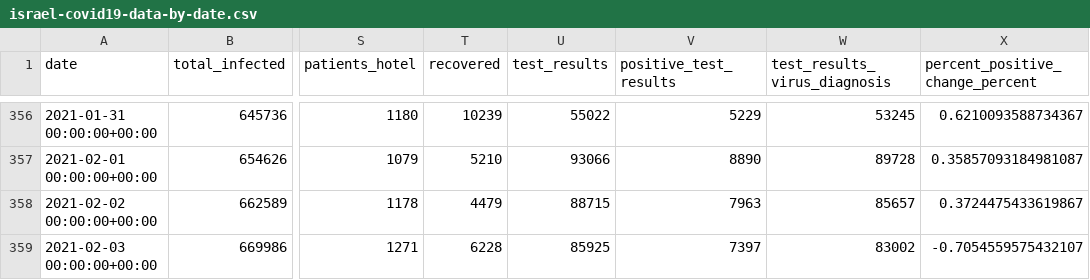
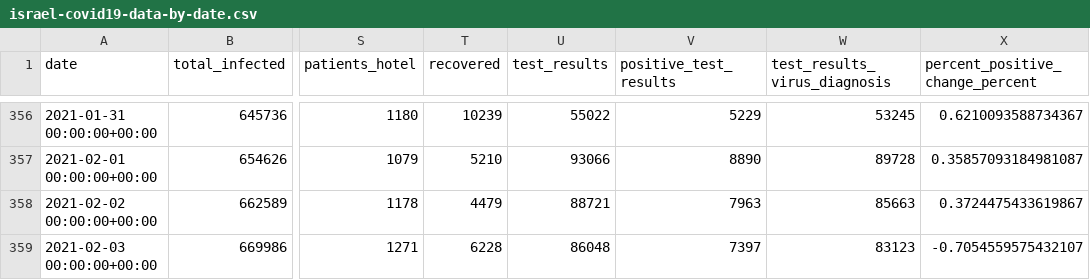
Before and after one commit to sapir/more-israel-covid19-data, a CSV file: israel-covid19-data-by-date.csv, drawn as a sheet; only a part is shown, gaps mark what is left out; the diff names each change by its address in the sheet, - before the commit and + after, or states it on an @@ line.

Commit message:
Update data

```diff
--- a/israel-covid19-data-by-date.csv
+++ b/israel-covid19-data-by-date.csv
-U358 (test_results): 88715
+U358 (test_results): 88721
-W358 (test_results_virus_diagnosis): 85657
+W358 (test_results_virus_diagnosis): 85663
-U359 (test_results): 85925
+U359 (test_results): 86048
-W359 (test_results_virus_diagnosis): 83002
+W359 (test_results_virus_diagnosis): 83123
```
